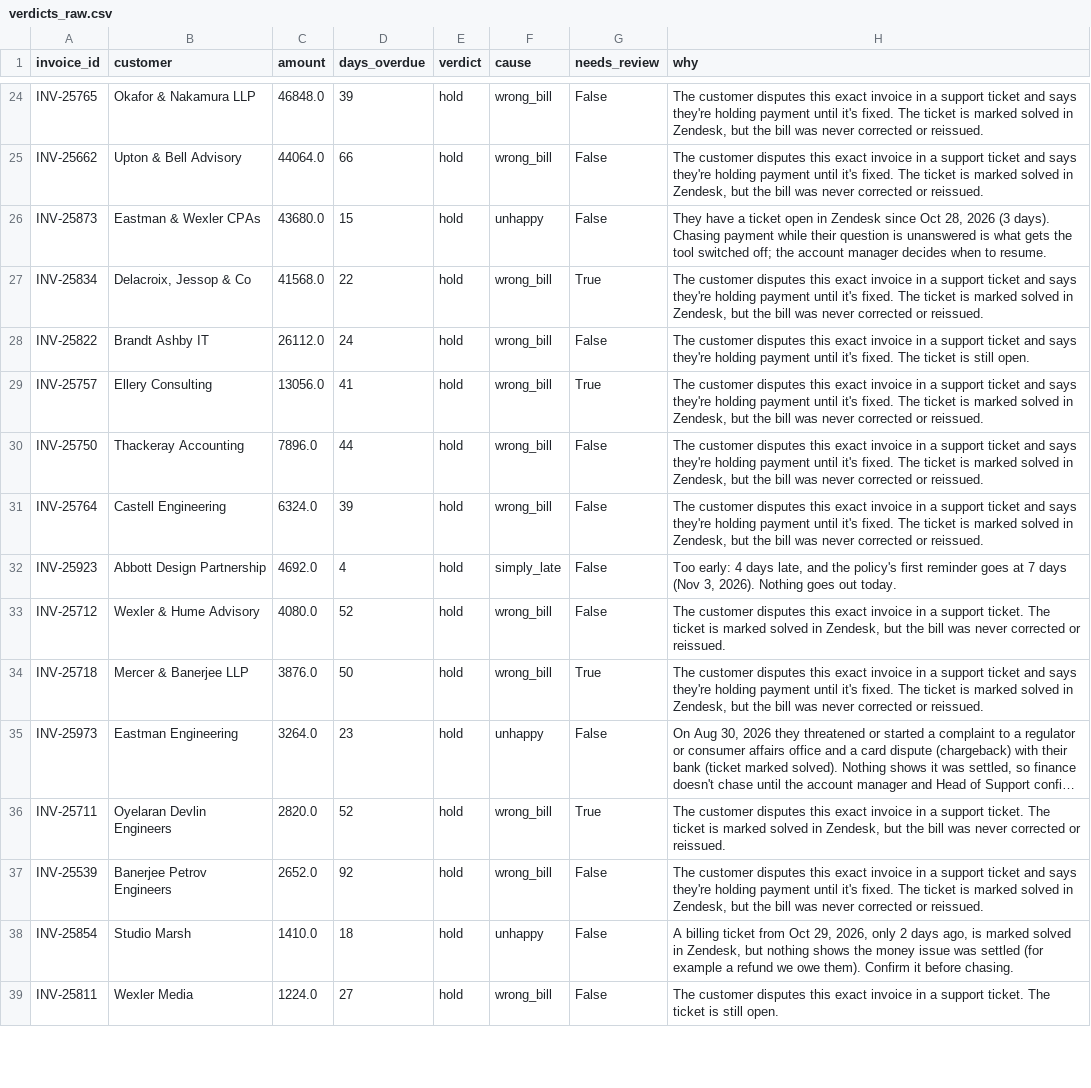
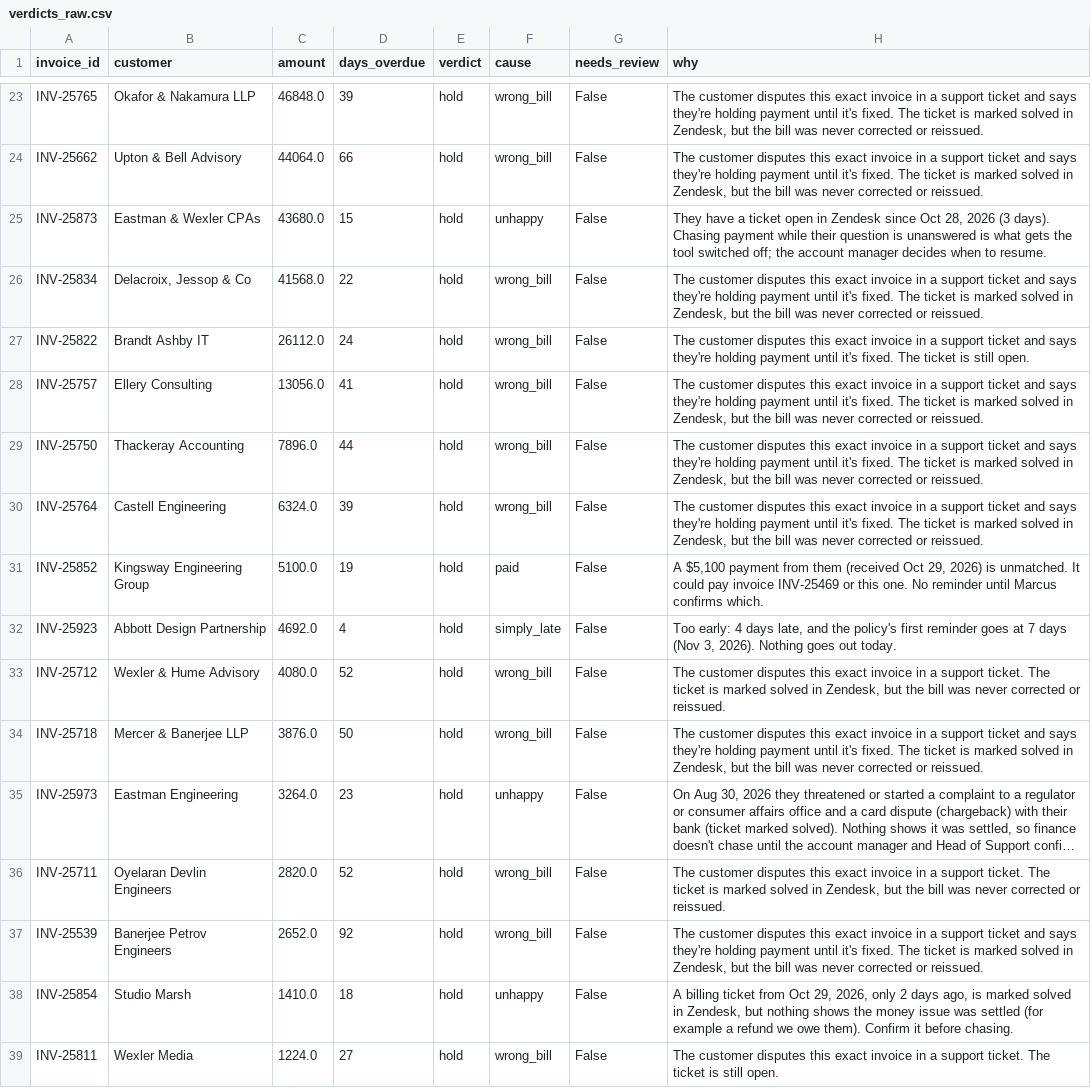
Before and after one commit to A28-2001/ledgerline-collections, a CSV file: reports/verdicts_raw.csv, drawn as a sheet; only a part is shown, gaps mark what is left out; long unchanged cells end in …; addresses are those after the commit; the diff covers the shown part only; the diff names each change by its address in the sheet, - before the commit and + after, or states it on an @@ line.

```diff
--- a/reports/verdicts_raw.csv
+++ b/reports/verdicts_raw.csv
-G26 (needs_review): True
+G26 (needs_review): False
-G28 (needs_review): True
+G28 (needs_review): False
+row 31: INV-25852 | Kingsway Engineering Group | 5100.0 | 19 | hold | paid | False | A $5,100 payment from them (received Oct 29, 2026) is unmatched. It could pay invoice INV-25469 or this one. No reminder until Marcus confirms which.
-G34 (needs_review): True
+G34 (needs_review): False
-G36 (needs_review): True
+G36 (needs_review): False
```
Also changed, not shown: 1 removed row and 13 edited cells elsewhere in this file, reports/labels_todo.csv, 14 other files.
